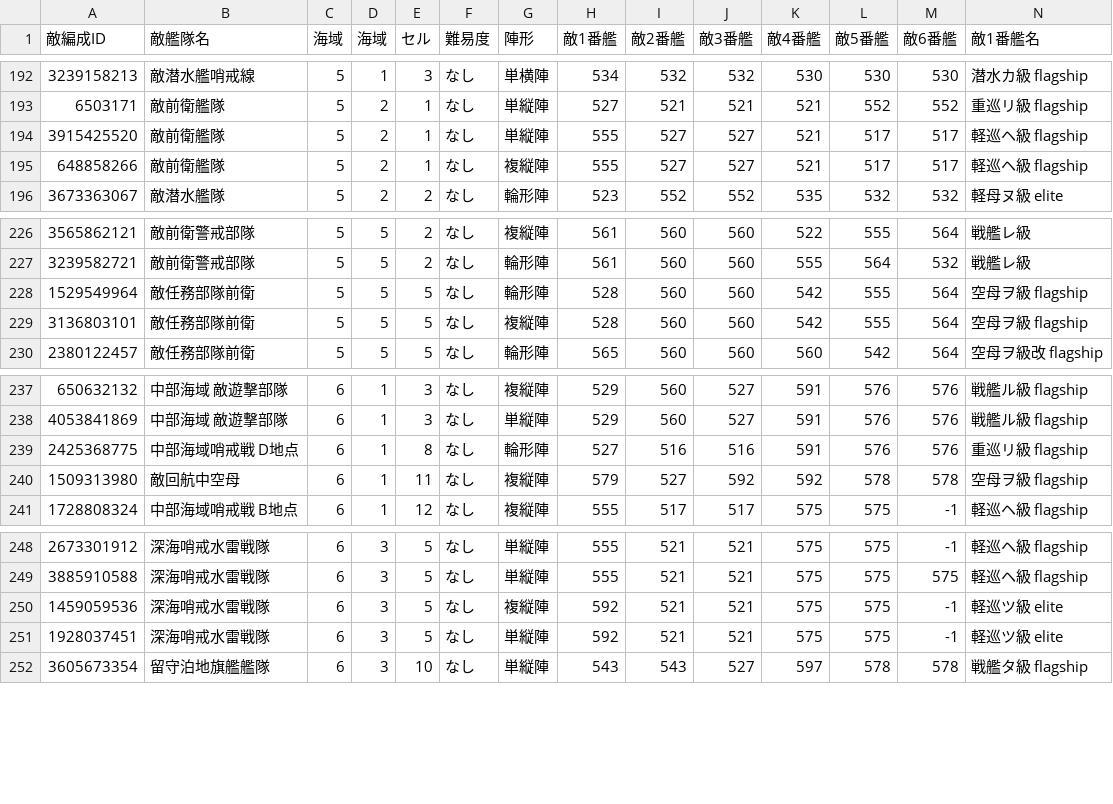
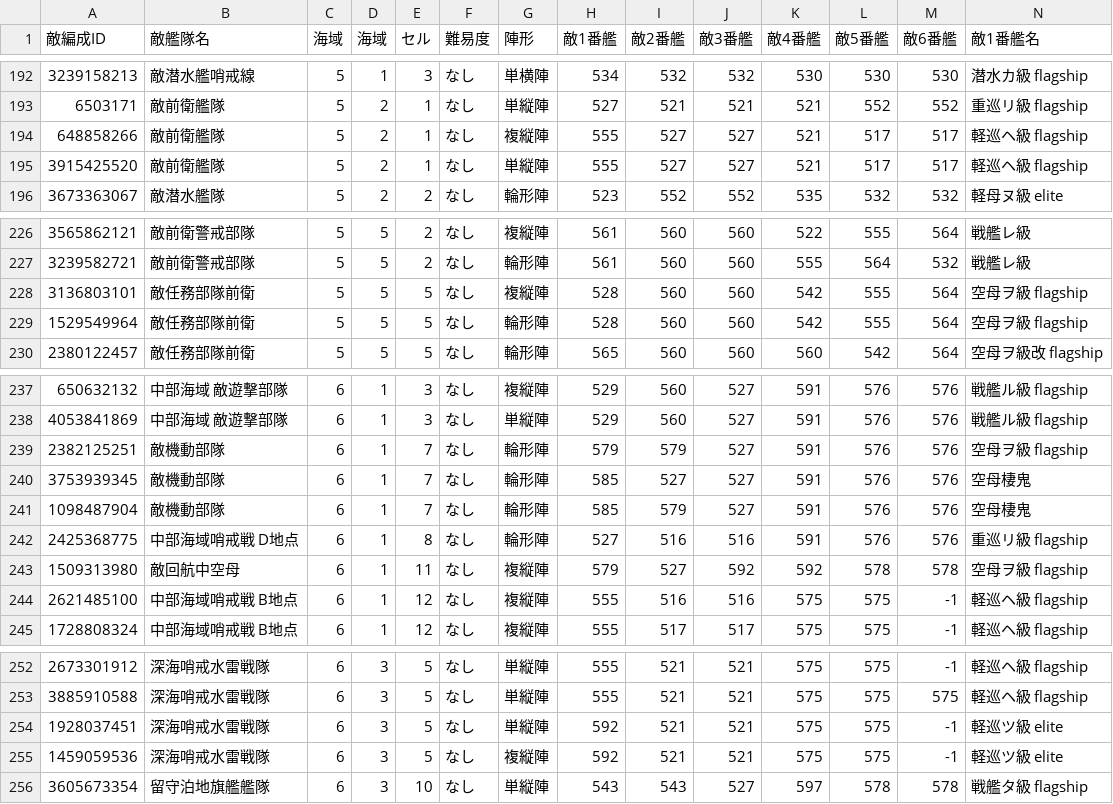
Before and after one commit to MaChenhao/ElectronicObserver.exe, a CSV file: Record/EnemyFleetRecord.csv, drawn as a sheet; only a part is shown, gaps mark what is left out; rows hold the shown columns only; the diff names each change by its address in the sheet, - before the commit and + after, or states it on an @@ line.

```diff
--- a/Record/EnemyFleetRecord.csv
+++ b/Record/EnemyFleetRecord.csv
@@ row 195 moved to row 194: 648858266 @@
@@ row 229 moved to row 228: 3136803101 @@
+row 239: 2382125251 | 敵機動部隊 | 6 | 1 | 7 | なし | 輪形陣 | 579 | 579 | 527 | 591 | 576 | 576 | 空母ヲ級 flagship
+row 240: 3753939345 | 敵機動部隊 | 6 | 1 | 7 | なし | 輪形陣 | 585 | 527 | 527 | 591 | 576 | 576 | 空母棲鬼
+row 241: 1098487904 | 敵機動部隊 | 6 | 1 | 7 | なし | 輪形陣 | 585 | 579 | 527 | 591 | 576 | 576 | 空母棲鬼
+row 244: 2621485100 | 中部海域哨戒戦 B地点 | 6 | 1 | 12 | なし | 複縦陣 | 555 | 516 | 516 | 575 | 575 | -1 | 軽巡ヘ級 flagship
@@ row 251 moved to row 254: 1928037451 @@
```
Also changed, not shown: Record/ConstructionRecord.csv, Record/DevelopmentRecord.csv, 13 other files.
